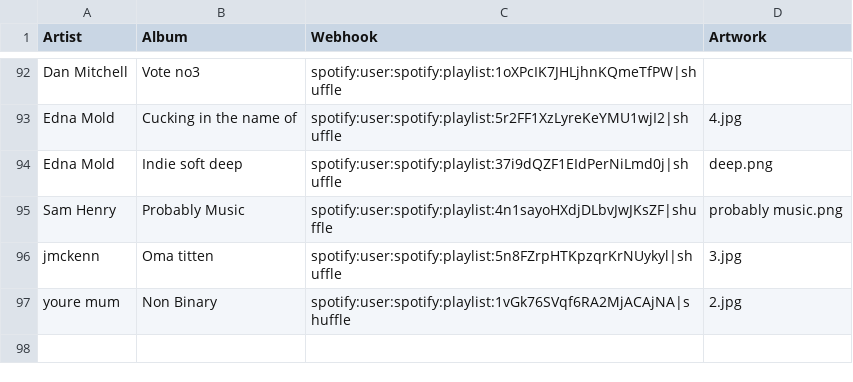
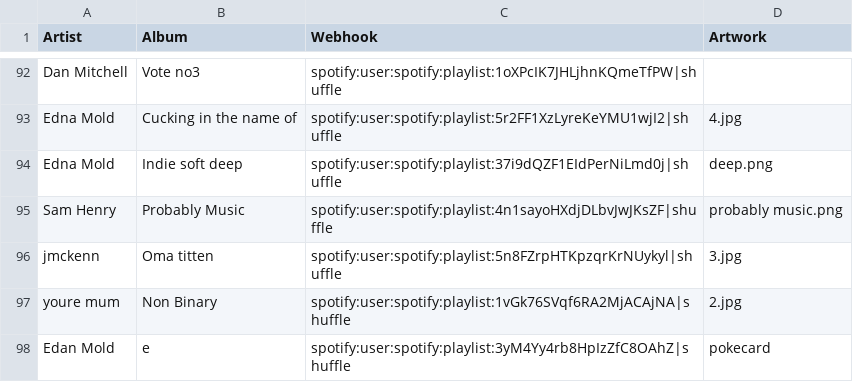
Before and after one commit to samueljim/nfc-music, a CSV file: list.csv, drawn as a sheet; only a part is shown, gaps mark what is left out; the diff names each change by its address in the sheet, - before the commit and + after, or states it on an @@ line.

Commit message:
Update list.csv

```diff
--- a/list.csv
+++ b/list.csv
+row 98: Edan Mold | e | spotify:user:spotify:playlist:3yM4Yy4rb8HpIzZfC8OAhZ|shuffle | pokecard
```
